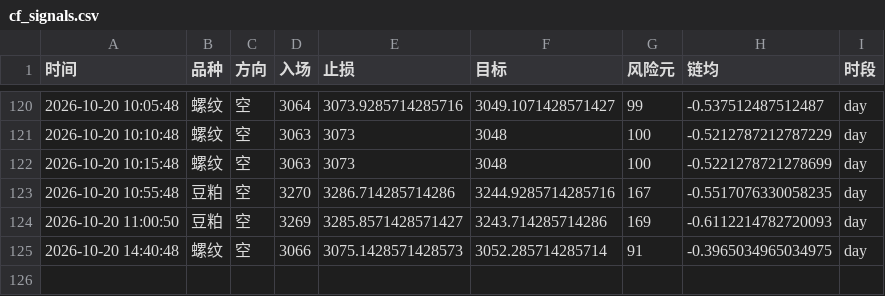
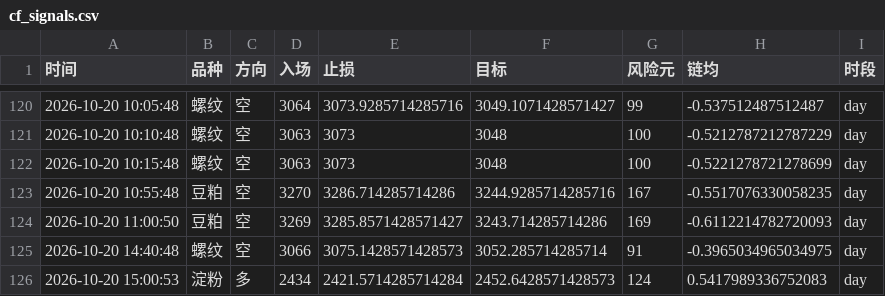
Before and after one commit to Yuffish2/futures-watcher, a CSV file: out/cf_signals.csv, drawn as a sheet; only a part is shown, gaps mark what is left out.

Commit message:
cf-signal: 2026-10-20 15:00:53

```diff
--- a/out/cf_signals.csv
+++ b/out/cf_signals.csv
@@ -125 +125,2 @@
 2026-10-20 14:40:48,螺纹,空,3066,3075.1428571428573,3052.285714285714,91,-0.3965034965034975,day
+2026-10-20 15:00:53,淀粉,多,2434,2421.5714285714284,2452.6428571428573,124,0.5417989336752083,day
```
